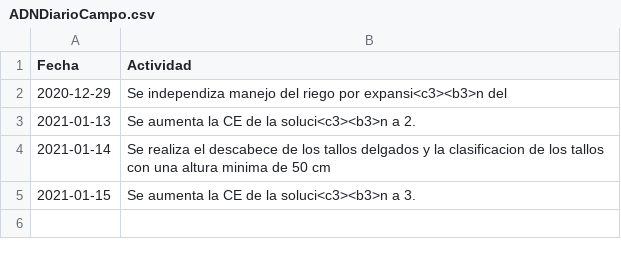
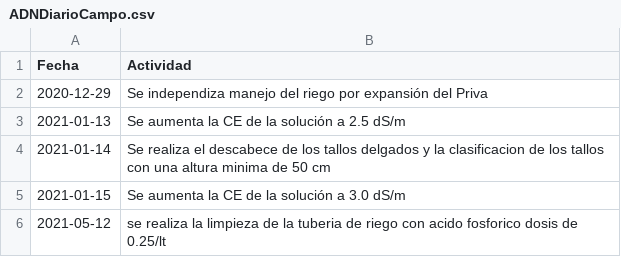
Before and after one commit to crbojaca/CBios, a CSV file: ADNDiarioCampo.csv, drawn as a sheet.

```diff
--- a/ADNDiarioCampo.csv
+++ b/ADNDiarioCampo.csv
@@ -1,5 +1,6 @@
 Fecha	Actividad
-2020-12-29	Se independiza manejo del riego por expansi<c3><b3>n del
-2021-01-13	Se aumenta la CE de la soluci<c3><b3>n a 2.
+2020-12-29	Se independiza manejo del riego por expansión del Priva
+2021-01-13	Se aumenta la CE de la solución a 2.5 dS/m
 2021-01-14	Se realiza el descabece de los tallos delgados y la clasificacion de los tallos con una altura minima de 50 cm
-2021-01-15	Se aumenta la CE de la soluci<c3><b3>n a 3.
+2021-01-15	Se aumenta la CE de la solución a 3.0 dS/m
+2021-05-12	se realiza la limpieza de la tuberia de riego con acido fosforico dosis de 0.25/lt
```
Also changed, not shown: CBiosCiclosCultivos.csv, CBiosControlHidroponia.csv, 5 other files.
